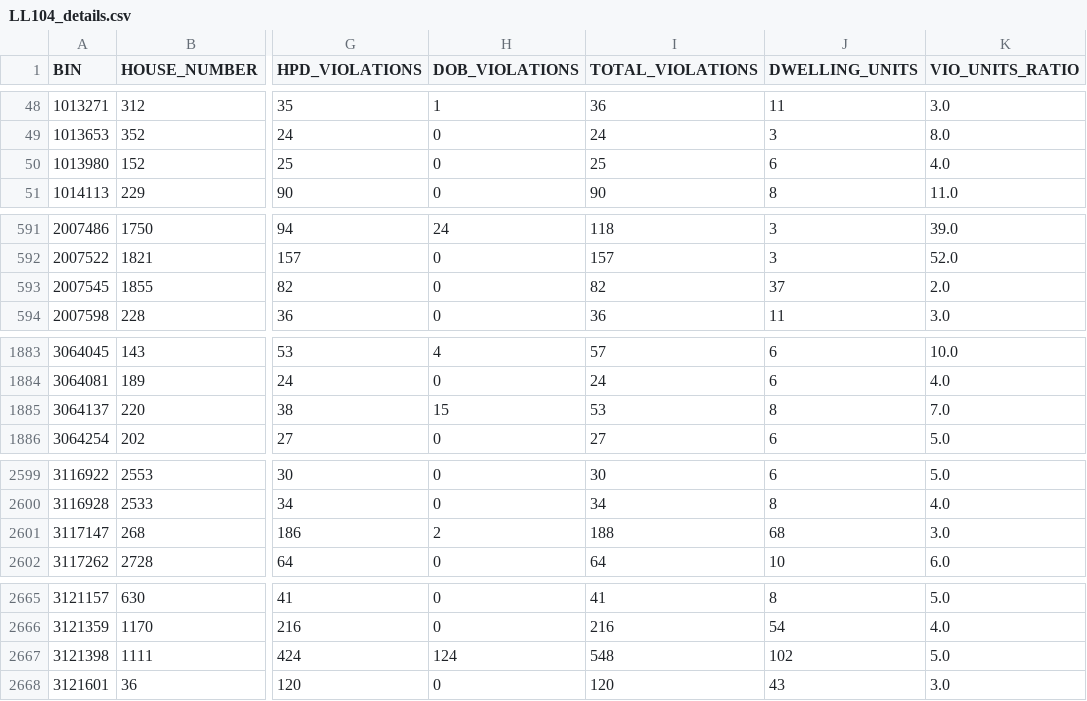
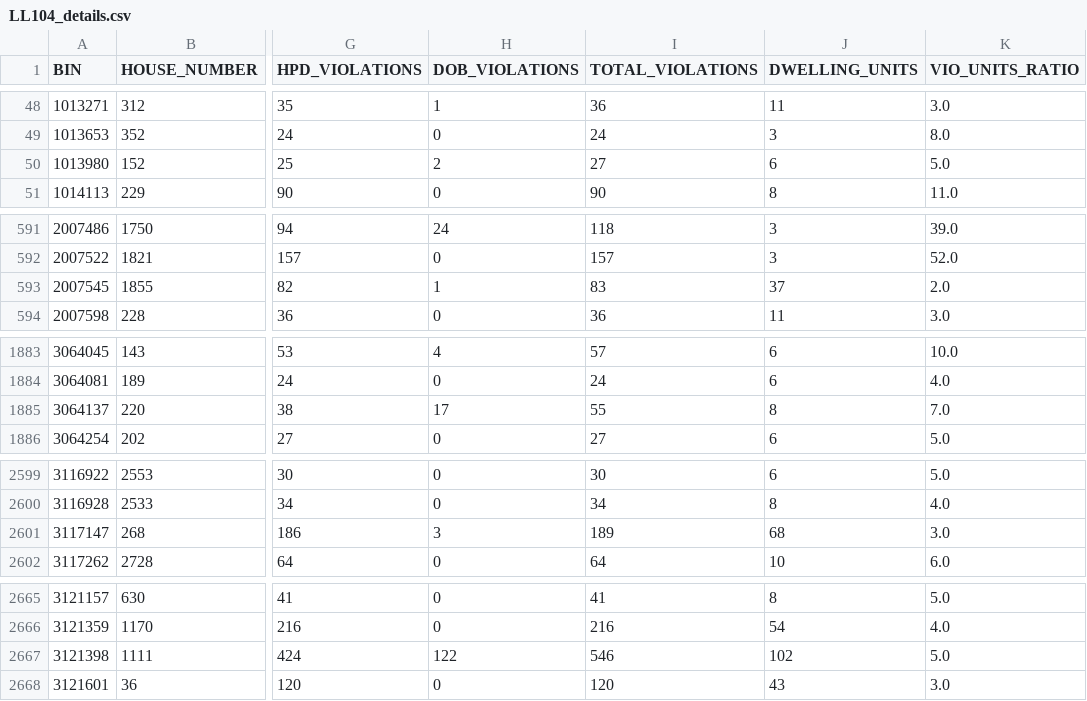
Before and after one commit to NYCDOB/LL104, a CSV file: data/LL104_details.csv, drawn as a sheet; only a part is shown, gaps mark what is left out; the diff names each change by its address in the sheet, - before the commit and + after, or states it on an @@ line.

```diff
--- a/data/LL104_details.csv
+++ b/data/LL104_details.csv
-H50 (DOB_VIOLATIONS): 0
+H50 (DOB_VIOLATIONS): 2
-I50 (TOTAL_VIOLATIONS): 25
+I50 (TOTAL_VIOLATIONS): 27
-K50 (VIO_UNITS_RATIO): 4.0
+K50 (VIO_UNITS_RATIO): 5.0
-H593 (DOB_VIOLATIONS): 0
+H593 (DOB_VIOLATIONS): 1
-I593 (TOTAL_VIOLATIONS): 82
+I593 (TOTAL_VIOLATIONS): 83
-H1885 (DOB_VIOLATIONS): 15
+H1885 (DOB_VIOLATIONS): 17
-I1885 (TOTAL_VIOLATIONS): 53
+I1885 (TOTAL_VIOLATIONS): 55
-H2601 (DOB_VIOLATIONS): 2
+H2601 (DOB_VIOLATIONS): 3
-I2601 (TOTAL_VIOLATIONS): 188
+I2601 (TOTAL_VIOLATIONS): 189
-H2667 (DOB_VIOLATIONS): 124
+H2667 (DOB_VIOLATIONS): 122
-I2667 (TOTAL_VIOLATIONS): 548
+I2667 (TOTAL_VIOLATIONS): 546
```
Also changed, not shown: 1 other file.
